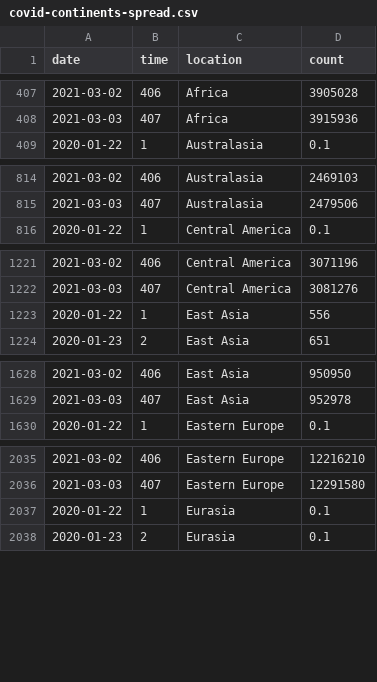
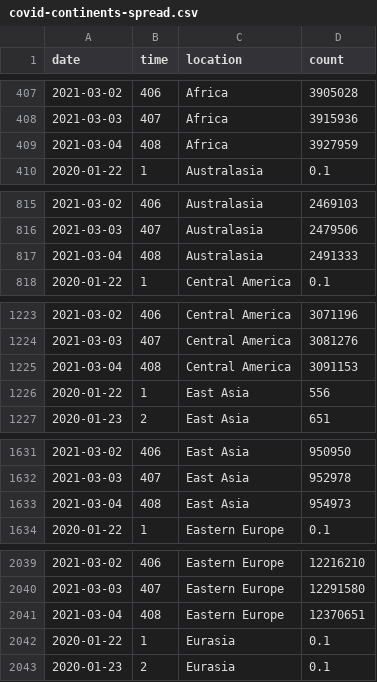
Before and after one commit to robhanssen/covid19-v2, a CSV file: data/covid-continents-spread.csv, drawn as a sheet; only a part is shown, gaps mark what is left out; the diff covers the shown part only.

Commit message:
Automated data update Mar 05, 2021 at 05:03

```diff
--- a/data/covid-continents-spread.csv
+++ b/data/covid-continents-spread.csv
@@ -408,2 +408,3 @@ date,time,location,count
 2021-03-03,407,Africa,3915936
+2021-03-04,408,Africa,3927959
 2020-01-22,1,Australasia,0.1
@@ -815,2 +816,3 @@ date,time,location,count
 2021-03-03,407,Australasia,2479506
+2021-03-04,408,Australasia,2491333
 2020-01-22,1,Central America,0.1
@@ -1222,2 +1224,3 @@ date,time,location,count
 2021-03-03,407,Central America,3081276
+2021-03-04,408,Central America,3091153
 2020-01-22,1,East Asia,556
@@ -1629,2 +1632,3 @@ date,time,location,count
 2021-03-03,407,East Asia,952978
+2021-03-04,408,East Asia,954973
 2020-01-22,1,Eastern Europe,0.1
@@ -2036,2 +2040,3 @@ date,time,location,count
 2021-03-03,407,Eastern Europe,12291580
+2021-03-04,408,Eastern Europe,12370651
 2020-01-22,1,Eurasia,0.1
```
Also changed, not shown: 8 added rows elsewhere in this file, data/covid-continents-deaths.csv, data/covid-continents-deathsgrowth.csv, 15 other files.
